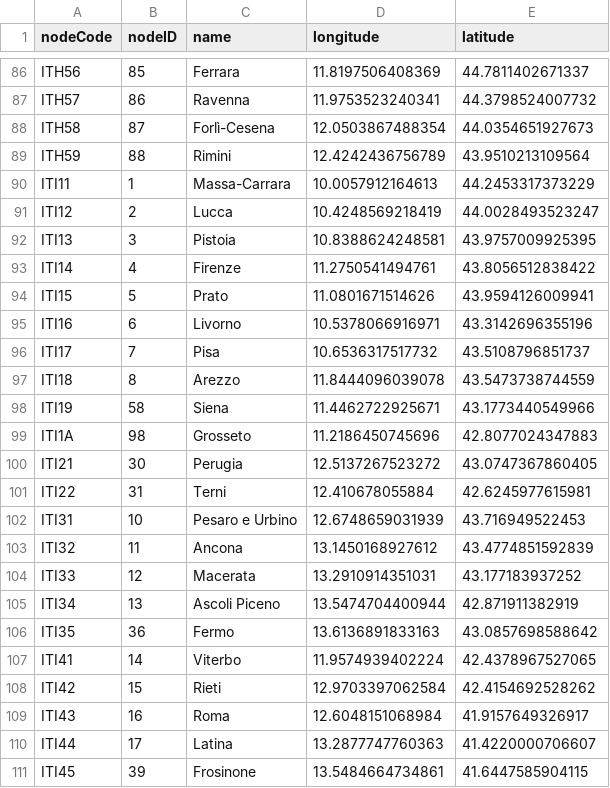
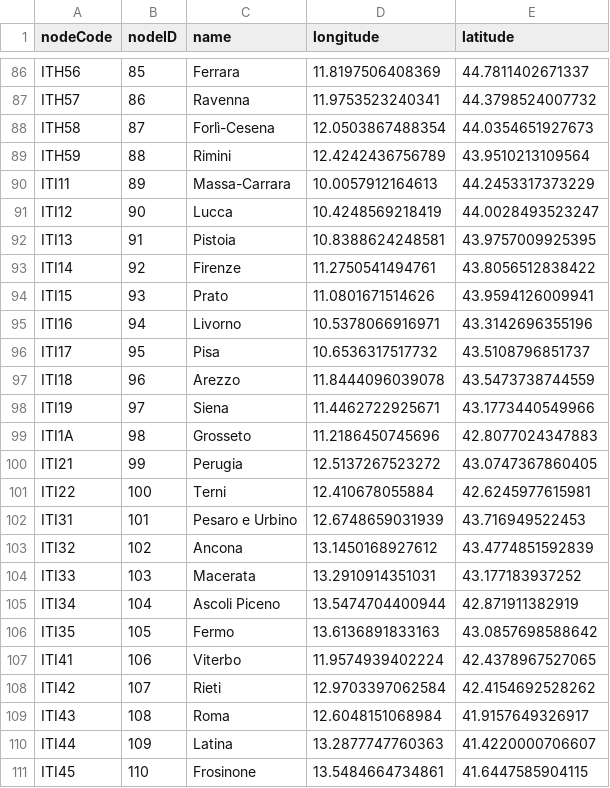
Before and after one commit to paololapo/ComplexNetworks_projects, a CSV file: data/task_44/networks/ITA_nodes.csv, drawn as a sheet; only a part is shown, gaps mark what is left out; the diff covers the shown part only.

```diff
--- a/data/task_44/networks/ITA_nodes.csv
+++ b/data/task_44/networks/ITA_nodes.csv
@@ -89,23 +89,23 @@
 "ITH59",88,"Rimini",12.4242436756789,43.9510213109564
-"ITI11",1,"Massa-Carrara",10.0057912164613,44.2453317373229
-"ITI12",2,"Lucca",10.4248569218419,44.0028493523247
-"ITI13",3,"Pistoia",10.8388624248581,43.9757009925395
-"ITI14",4,"Firenze",11.2750541494761,43.8056512838422
-"ITI15",5,"Prato",11.0801671514626,43.9594126009941
-"ITI16",6,"Livorno",10.5378066916971,43.3142696355196
-"ITI17",7,"Pisa",10.6536317517732,43.5108796851737
-"ITI18",8,"Arezzo",11.8444096039078,43.5473738744559
-"ITI19",58,"Siena",11.4462722925671,43.1773440549966
+"ITI11",89,"Massa-Carrara",10.0057912164613,44.2453317373229
+"ITI12",90,"Lucca",10.4248569218419,44.0028493523247
+"ITI13",91,"Pistoia",10.8388624248581,43.9757009925395
+"ITI14",92,"Firenze",11.2750541494761,43.8056512838422
+"ITI15",93,"Prato",11.0801671514626,43.9594126009941
+"ITI16",94,"Livorno",10.5378066916971,43.3142696355196
+"ITI17",95,"Pisa",10.6536317517732,43.5108796851737
+"ITI18",96,"Arezzo",11.8444096039078,43.5473738744559
+"ITI19",97,"Siena",11.4462722925671,43.1773440549966
 "ITI1A",98,"Grosseto",11.2186450745696,42.8077024347883
-"ITI21",30,"Perugia",12.5137267523272,43.0747367860405
-"ITI22",31,"Terni",12.410678055884,42.6245977615981
-"ITI31",10,"Pesaro e Urbino",12.6748659031939,43.716949522453
-"ITI32",11,"Ancona",13.1450168927612,43.4774851592839
-"ITI33",12,"Macerata",13.2910914351031,43.177183937252
-"ITI34",13,"Ascoli Piceno",13.5474704400944,42.871911382919
-"ITI35",36,"Fermo",13.6136891833163,43.0857698588642
-"ITI41",14,"Viterbo",11.9574939402224,42.4378967527065
-"ITI42",15,"Rieti",12.9703397062584,42.4154692528262
-"ITI43",16,"Roma",12.6048151068984,41.9157649326917
-"ITI44",17,"Latina",13.2877747760363,41.4220000706607
-"ITI45",39,"Frosinone",13.5484664734861,41.6447585904115
+"ITI21",99,"Perugia",12.5137267523272,43.0747367860405
+"ITI22",100,"Terni",12.410678055884,42.6245977615981
+"ITI31",101,"Pesaro e Urbino",12.6748659031939,43.716949522453
+"ITI32",102,"Ancona",13.1450168927612,43.4774851592839
+"ITI33",103,"Macerata",13.2910914351031,43.177183937252
+"ITI34",104,"Ascoli Piceno",13.5474704400944,42.871911382919
+"ITI35",105,"Fermo",13.6136891833163,43.0857698588642
+"ITI41",106,"Viterbo",11.9574939402224,42.4378967527065
+"ITI42",107,"Rieti",12.9703397062584,42.4154692528262
+"ITI43",108,"Roma",12.6048151068984,41.9157649326917
+"ITI44",109,"Latina",13.2877747760363,41.4220000706607
+"ITI45",110,"Frosinone",13.5484664734861,41.6447585904115
```
Also changed, not shown: 38 edited cells elsewhere in this file, data/task_44/networks/DEU_nodes.csv, data/task_44/networks/FIN_edges.csv, 18 other files.
